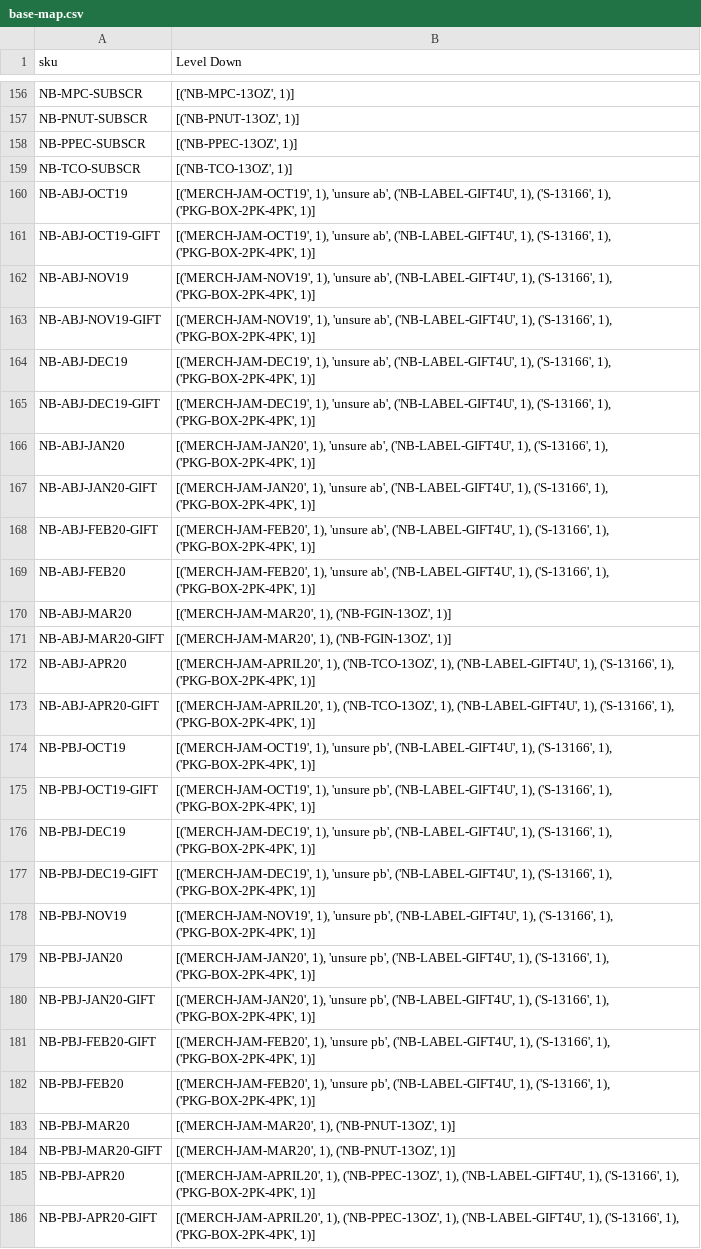
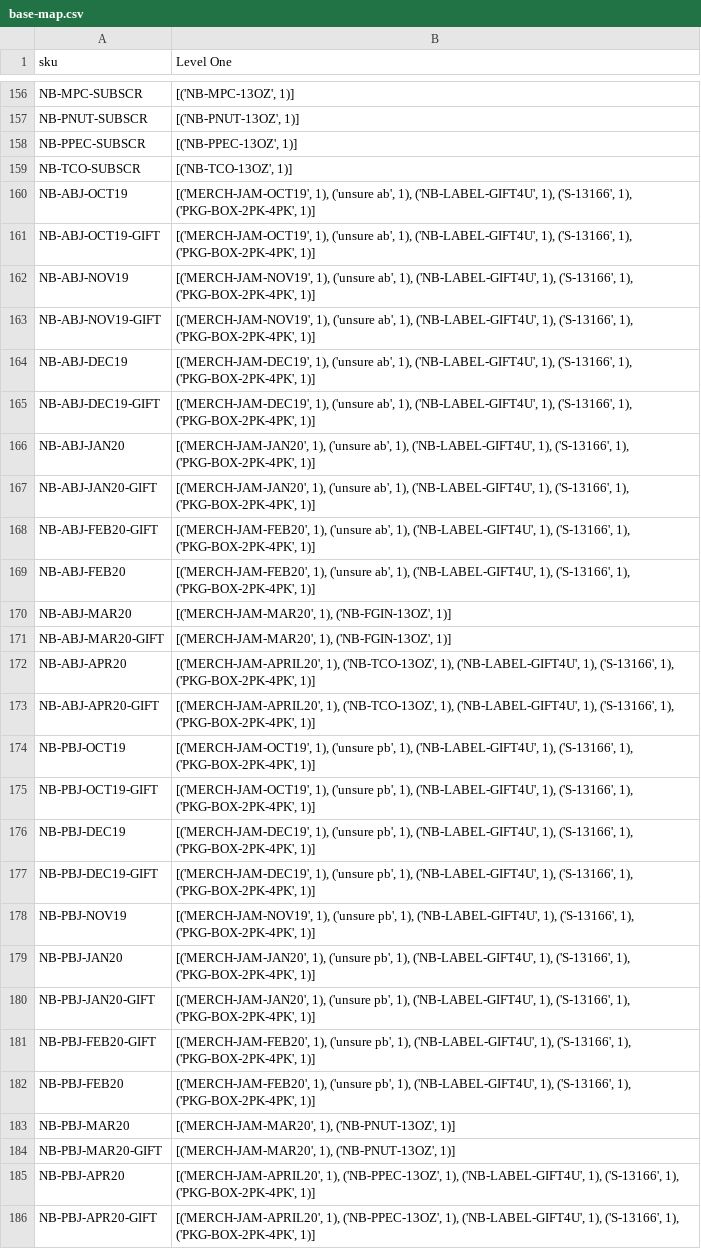
Before and after one commit to DukeAML/BSR, a CSV file: data/base-map.csv, drawn as a sheet; only a part is shown, gaps mark what is left out; the diff covers the shown part only.

```diff
--- a/data/base-map.csv
+++ b/data/base-map.csv
@@ -1 +1 @@
-sku,Level Down
+sku,Level One
@@ -159,12 +159,12 @@ NB-PPEC-SUBSCR,"[('NB-PPEC-13OZ', 1)]"
 NB-TCO-SUBSCR,"[('NB-TCO-13OZ', 1)]"
-NB-ABJ-OCT19,"[('MERCH-JAM-OCT19', 1), 'unsure ab', ('NB-LABEL-GIFT4U', 1), ('S-13166', 1), ('PKG-BOX-2PK-4PK', 1)]"
-NB-ABJ-OCT19-GIFT,"[('MERCH-JAM-OCT19', 1), 'unsure ab', ('NB-LABEL-GIFT4U', 1), ('S-13166', 1), ('PKG-BOX-2PK-4PK', 1)]"
-NB-ABJ-NOV19,"[('MERCH-JAM-NOV19', 1), 'unsure ab', ('NB-LABEL-GIFT4U', 1), ('S-13166', 1), ('PKG-BOX-2PK-4PK', 1)]"
-NB-ABJ-NOV19-GIFT,"[('MERCH-JAM-NOV19', 1), 'unsure ab', ('NB-LABEL-GIFT4U', 1), ('S-13166', 1), ('PKG-BOX-2PK-4PK', 1)]"
-NB-ABJ-DEC19,"[('MERCH-JAM-DEC19', 1), 'unsure ab', ('NB-LABEL-GIFT4U', 1), ('S-13166', 1), ('PKG-BOX-2PK-4PK', 1)]"
-NB-ABJ-DEC19-GIFT,"[('MERCH-JAM-DEC19', 1), 'unsure ab', ('NB-LABEL-GIFT4U', 1), ('S-13166', 1), ('PKG-BOX-2PK-4PK', 1)]"
-NB-ABJ-JAN20,"[('MERCH-JAM-JAN20', 1), 'unsure ab', ('NB-LABEL-GIFT4U', 1), ('S-13166', 1), ('PKG-BOX-2PK-4PK', 1)]"
-NB-ABJ-JAN20-GIFT,"[('MERCH-JAM-JAN20', 1), 'unsure ab', ('NB-LABEL-GIFT4U', 1), ('S-13166', 1), ('PKG-BOX-2PK-4PK', 1)]"
-NB-ABJ-FEB20-GIFT,"[('MERCH-JAM-FEB20', 1), 'unsure ab', ('NB-LABEL-GIFT4U', 1), ('S-13166', 1), ('PKG-BOX-2PK-4PK', 1)]"
-NB-ABJ-FEB20,"[('MERCH-JAM-FEB20', 1), 'unsure ab', ('NB-LABEL-GIFT4U', 1), ('S-13166', 1), ('PKG-BOX-2PK-4PK', 1)]"
+NB-ABJ-OCT19,"[('MERCH-JAM-OCT19', 1), ('unsure ab', 1), ('NB-LABEL-GIFT4U', 1), ('S-13166', 1), ('PKG-BOX-2PK-4PK', 1)]"
+NB-ABJ-OCT19-GIFT,"[('MERCH-JAM-OCT19', 1), ('unsure ab', 1), ('NB-LABEL-GIFT4U', 1), ('S-13166', 1), ('PKG-BOX-2PK-4PK', 1)]"
+NB-ABJ-NOV19,"[('MERCH-JAM-NOV19', 1), ('unsure ab', 1), ('NB-LABEL-GIFT4U', 1), ('S-13166', 1), ('PKG-BOX-2PK-4PK', 1)]"
+NB-ABJ-NOV19-GIFT,"[('MERCH-JAM-NOV19', 1), ('unsure ab', 1), ('NB-LABEL-GIFT4U', 1), ('S-13166', 1), ('PKG-BOX-2PK-4PK', 1)]"
+NB-ABJ-DEC19,"[('MERCH-JAM-DEC19', 1), ('unsure ab', 1), ('NB-LABEL-GIFT4U', 1), ('S-13166', 1), ('PKG-BOX-2PK-4PK', 1)]"
+NB-ABJ-DEC19-GIFT,"[('MERCH-JAM-DEC19', 1), ('unsure ab', 1), ('NB-LABEL-GIFT4U', 1), ('S-13166', 1), ('PKG-BOX-2PK-4PK', 1)]"
+NB-ABJ-JAN20,"[('MERCH-JAM-JAN20', 1), ('unsure ab', 1), ('NB-LABEL-GIFT4U', 1), ('S-13166', 1), ('PKG-BOX-2PK-4PK', 1)]"
+NB-ABJ-JAN20-GIFT,"[('MERCH-JAM-JAN20', 1), ('unsure ab', 1), ('NB-LABEL-GIFT4U', 1), ('S-13166', 1), ('PKG-BOX-2PK-4PK', 1)]"
+NB-ABJ-FEB20-GIFT,"[('MERCH-JAM-FEB20', 1), ('unsure ab', 1), ('NB-LABEL-GIFT4U', 1), ('S-13166', 1), ('PKG-BOX-2PK-4PK', 1)]"
+NB-ABJ-FEB20,"[('MERCH-JAM-FEB20', 1), ('unsure ab', 1), ('NB-LABEL-GIFT4U', 1), ('S-13166', 1), ('PKG-BOX-2PK-4PK', 1)]"
 NB-ABJ-MAR20,"[('MERCH-JAM-MAR20', 1), ('NB-FGIN-13OZ', 1)]"
@@ -173,11 +173,11 @@ NB-ABJ-APR20,"[('MERCH-JAM-APRIL20', 1), ('NB-TCO-13OZ', 1), ('NB-LABEL-GIFT4U',
 NB-ABJ-APR20-GIFT,"[('MERCH-JAM-APRIL20', 1), ('NB-TCO-13OZ', 1), ('NB-LABEL-GIFT4U', 1), ('S-13166', 1), ('PKG-BOX-2PK-4PK', 1)]"
-NB-PBJ-OCT19,"[('MERCH-JAM-OCT19', 1), 'unsure pb', ('NB-LABEL-GIFT4U', 1), ('S-13166', 1), ('PKG-BOX-2PK-4PK', 1)]"
-NB-PBJ-OCT19-GIFT,"[('MERCH-JAM-OCT19', 1), 'unsure pb', ('NB-LABEL-GIFT4U', 1), ('S-13166', 1), ('PKG-BOX-2PK-4PK', 1)]"
-NB-PBJ-DEC19,"[('MERCH-JAM-DEC19', 1), 'unsure pb', ('NB-LABEL-GIFT4U', 1), ('S-13166', 1), ('PKG-BOX-2PK-4PK', 1)]"
-NB-PBJ-DEC19-GIFT,"[('MERCH-JAM-DEC19', 1), 'unsure pb', ('NB-LABEL-GIFT4U', 1), ('S-13166', 1), ('PKG-BOX-2PK-4PK', 1)]"
-NB-PBJ-NOV19,"[('MERCH-JAM-NOV19', 1), 'unsure pb', ('NB-LABEL-GIFT4U', 1), ('S-13166', 1), ('PKG-BOX-2PK-4PK', 1)]"
-NB-PBJ-JAN20,"[('MERCH-JAM-JAN20', 1), 'unsure pb', ('NB-LABEL-GIFT4U', 1), ('S-13166', 1), ('PKG-BOX-2PK-4PK', 1)]"
-NB-PBJ-JAN20-GIFT,"[('MERCH-JAM-JAN20', 1), 'unsure pb', ('NB-LABEL-GIFT4U', 1), ('S-13166', 1), ('PKG-BOX-2PK-4PK', 1)]"
-NB-PBJ-FEB20-GIFT,"[('MERCH-JAM-FEB20', 1), 'unsure pb', ('NB-LABEL-GIFT4U', 1), ('S-13166', 1), ('PKG-BOX-2PK-4PK', 1)]"
-NB-PBJ-FEB20,"[('MERCH-JAM-FEB20', 1), 'unsure pb', ('NB-LABEL-GIFT4U', 1), ('S-13166', 1), ('PKG-BOX-2PK-4PK', 1)]"
+NB-PBJ-OCT19,"[('MERCH-JAM-OCT19', 1), ('unsure pb', 1), ('NB-LABEL-GIFT4U', 1), ('S-13166', 1), ('PKG-BOX-2PK-4PK', 1)]"
+NB-PBJ-OCT19-GIFT,"[('MERCH-JAM-OCT19', 1), ('unsure pb', 1), ('NB-LABEL-GIFT4U', 1), ('S-13166', 1), ('PKG-BOX-2PK-4PK', 1)]"
+NB-PBJ-DEC19,"[('MERCH-JAM-DEC19', 1), ('unsure pb', 1), ('NB-LABEL-GIFT4U', 1), ('S-13166', 1), ('PKG-BOX-2PK-4PK', 1)]"
+NB-PBJ-DEC19-GIFT,"[('MERCH-JAM-DEC19', 1), ('unsure pb', 1), ('NB-LABEL-GIFT4U', 1), ('S-13166', 1), ('PKG-BOX-2PK-4PK', 1)]"
+NB-PBJ-NOV19,"[('MERCH-JAM-NOV19', 1), ('unsure pb', 1), ('NB-LABEL-GIFT4U', 1), ('S-13166', 1), ('PKG-BOX-2PK-4PK', 1)]"
+NB-PBJ-JAN20,"[('MERCH-JAM-JAN20', 1), ('unsure pb', 1), ('NB-LABEL-GIFT4U', 1), ('S-13166', 1), ('PKG-BOX-2PK-4PK', 1)]"
+NB-PBJ-JAN20-GIFT,"[('MERCH-JAM-JAN20', 1), ('unsure pb', 1), ('NB-LABEL-GIFT4U', 1), ('S-13166', 1), ('PKG-BOX-2PK-4PK', 1)]"
+NB-PBJ-FEB20-GIFT,"[('MERCH-JAM-FEB20', 1), ('unsure pb', 1), ('NB-LABEL-GIFT4U', 1), ('S-13166', 1), ('PKG-BOX-2PK-4PK', 1)]"
+NB-PBJ-FEB20,"[('MERCH-JAM-FEB20', 1), ('unsure pb', 1), ('NB-LABEL-GIFT4U', 1), ('S-13166', 1), ('PKG-BOX-2PK-4PK', 1)]"
 NB-PBJ-MAR20,"[('MERCH-JAM-MAR20', 1), ('NB-PNUT-13OZ', 1)]"
```
Also changed, not shown: 11 edited cells elsewhere in this file, 4 other files.
